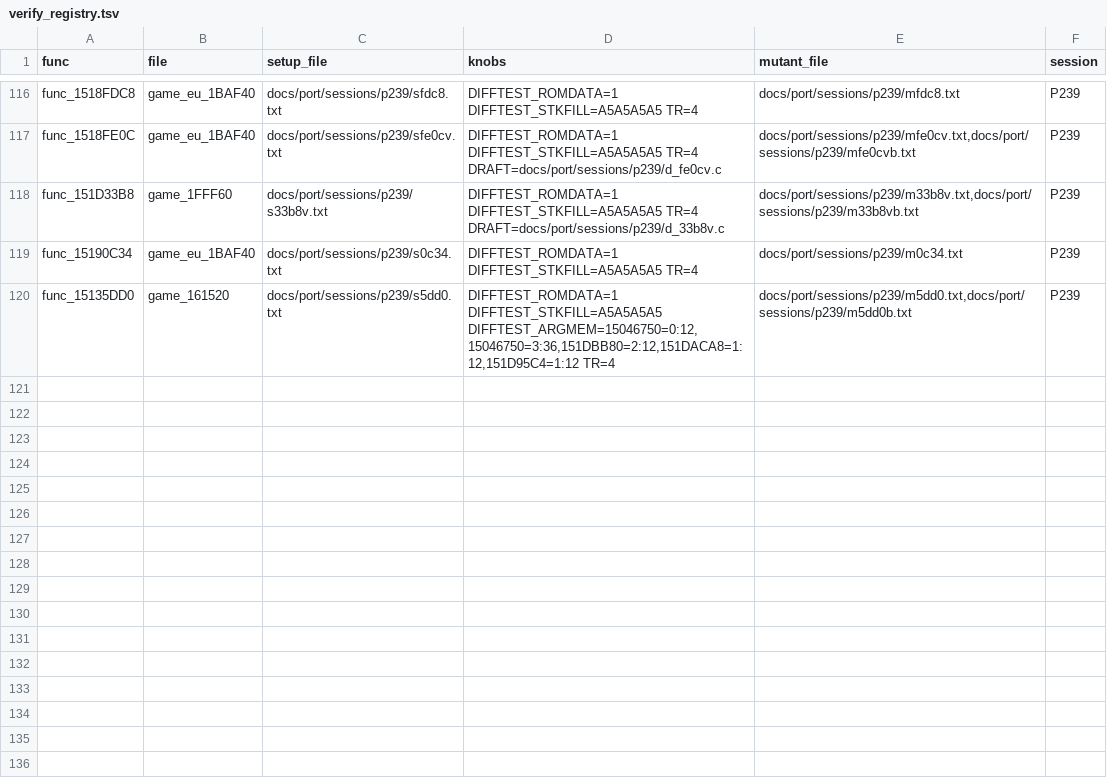
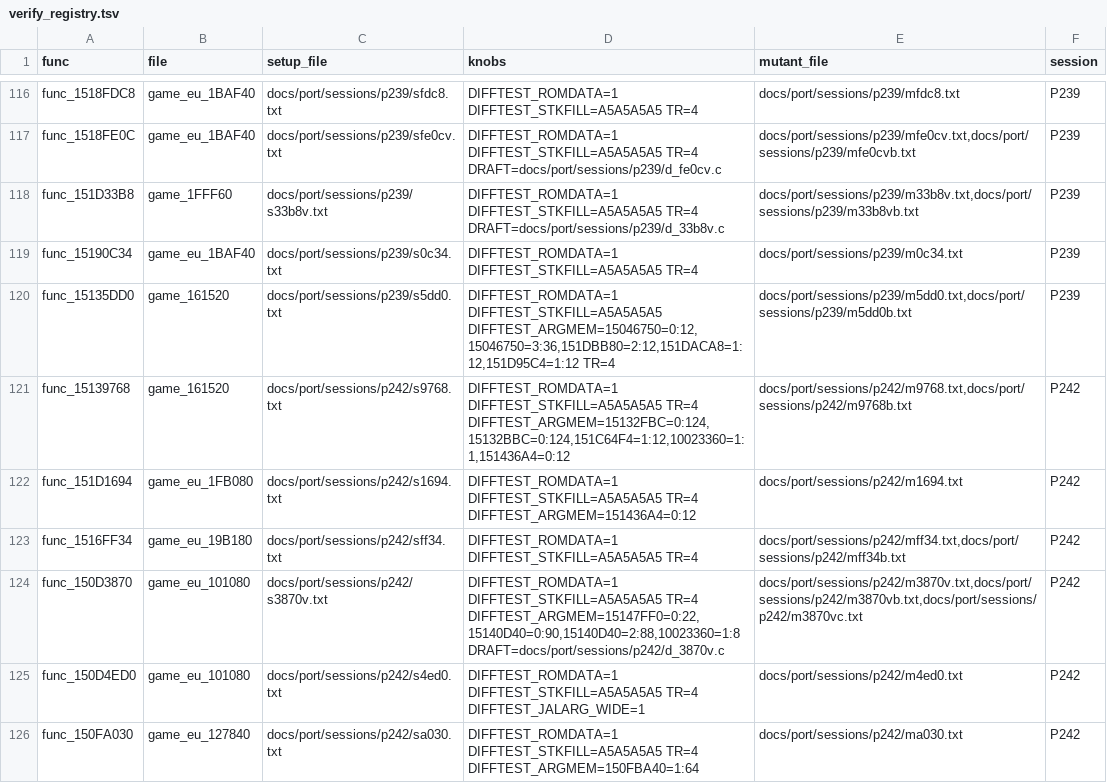
Before and after one commit to Sorikairox/conker-eu-port, a TSV file: tools/port/verify_registry.tsv, drawn as a sheet; only a part is shown, gaps mark what is left out.

```diff
--- a/tools/port/verify_registry.tsv
+++ b/tools/port/verify_registry.tsv
@@ -120 +120,7 @@ func_15190C34	game_eu_1BAF40	docs/port/sessions/p239/s0c34.txt	DIFFTEST_ROMDATA=
 func_15135DD0	game_161520	docs/port/sessions/p239/s5dd0.txt	DIFFTEST_ROMDATA=1 DIFFTEST_STKFILL=A5A5A5A5 DIFFTEST_ARGMEM=15046750=0:12,15046750=3:36,151DBB80=2:12,151DACA8=1:12,151D95C4=1:12 TR=4	docs/port/sessions/p239/m5dd0.txt,docs/port/sessions/p239/m5dd0b.txt	P239
+func_15139768	game_161520	docs/port/sessions/p242/s9768.txt	DIFFTEST_ROMDATA=1 DIFFTEST_STKFILL=A5A5A5A5 TR=4 DIFFTEST_ARGMEM=15132FBC=0:124,15132BBC=0:124,151C64F4=1:12,10023360=1:1,151436A4=0:12	docs/port/sessions/p242/m9768.txt,docs/port/sessions/p242/m9768b.txt	P242
+func_151D1694	game_eu_1FB080	docs/port/sessions/p242/s1694.txt	DIFFTEST_ROMDATA=1 DIFFTEST_STKFILL=A5A5A5A5 TR=4 DIFFTEST_ARGMEM=151436A4=0:12	docs/port/sessions/p242/m1694.txt	P242
+func_1516FF34	game_eu_19B180	docs/port/sessions/p242/sff34.txt	DIFFTEST_ROMDATA=1 DIFFTEST_STKFILL=A5A5A5A5 TR=4	docs/port/sessions/p242/mff34.txt,docs/port/sessions/p242/mff34b.txt	P242
+func_150D3870	game_eu_101080	docs/port/sessions/p242/s3870v.txt	DIFFTEST_ROMDATA=1 DIFFTEST_STKFILL=A5A5A5A5 TR=4 DIFFTEST_ARGMEM=15147FF0=0:22,15140D40=0:90,15140D40=2:88,10023360=1:8 DRAFT=docs/port/sessions/p242/d_3870v.c	docs/port/sessions/p242/m3870v.txt,docs/port/sessions/p242/m3870vb.txt,docs/port/sessions/p242/m3870vc.txt	P242
+func_150D4ED0	game_eu_101080	docs/port/sessions/p242/s4ed0.txt	DIFFTEST_ROMDATA=1 DIFFTEST_STKFILL=A5A5A5A5 TR=4 DIFFTEST_JALARG_WIDE=1	docs/port/sessions/p242/m4ed0.txt	P242
+func_150FA030	game_eu_127840	docs/port/sessions/p242/sa030.txt	DIFFTEST_ROMDATA=1 DIFFTEST_STKFILL=A5A5A5A5 TR=4 DIFFTEST_ARGMEM=150FBA40=1:64	docs/port/sessions/p242/ma030.txt	P242
```
Also changed, not shown: 31 other files.
